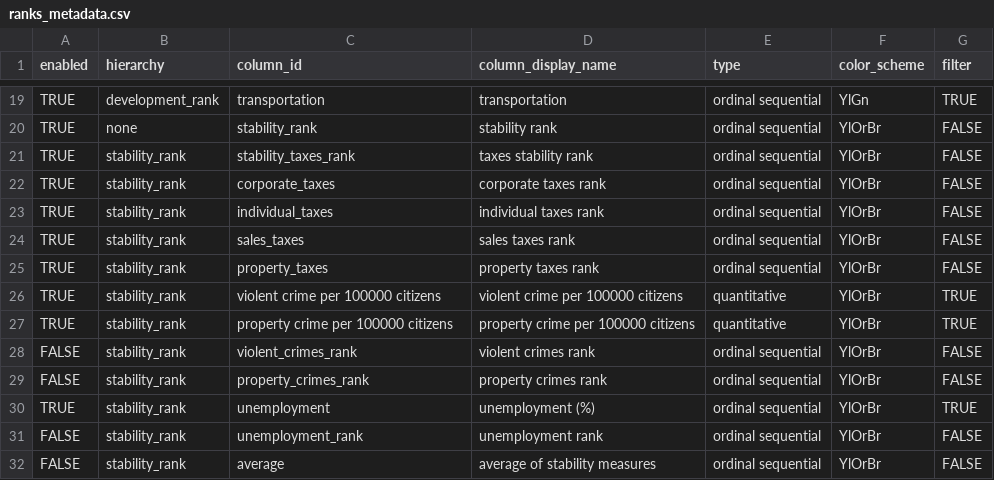
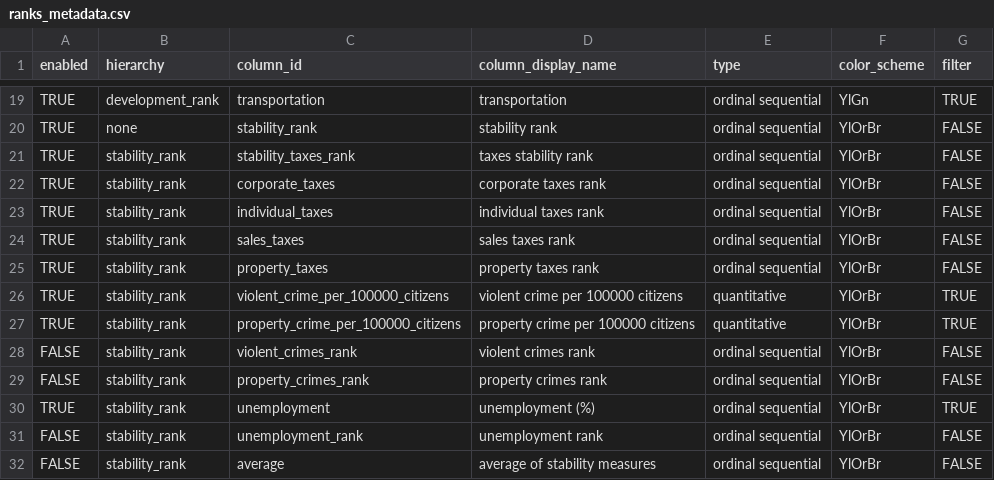
Before and after one commit to chadepl/datavis-project-2018, a CSV file: raw_data/ranks_metadata.csv, drawn as a sheet; only a part is shown, gaps mark what is left out.

```diff
--- a/raw_data/ranks_metadata.csv
+++ b/raw_data/ranks_metadata.csv
@@ -25,4 +25,4 @@ TRUE,stability_rank,sales_taxes, sales taxes rank,ordinal sequential,YlOrBr,FALS
 TRUE,stability_rank,property_taxes,property taxes rank,ordinal sequential,YlOrBr,FALSE
-TRUE,stability_rank,"violent crime per 100000 citizens","violent crime per 100000 citizens",quantitative,YlOrBr,TRUE
-TRUE,stability_rank,"property crime per 100000 citizens","property crime per 100000 citizens",quantitative,YlOrBr,TRUE
+TRUE,stability_rank,violent_crime_per_100000_citizens,violent crime per 100000 citizens,quantitative,YlOrBr,TRUE
+TRUE,stability_rank,property_crime_per_100000_citizens,property crime per 100000 citizens,quantitative,YlOrBr,TRUE
 FALSE,stability_rank,violent_crimes_rank,violent crimes rank,ordinal sequential,YlOrBr,FALSE
```
Also changed, not shown: raw_data/joined_data.csv, raw_data/stability/Stability.csv, 3 other files.
